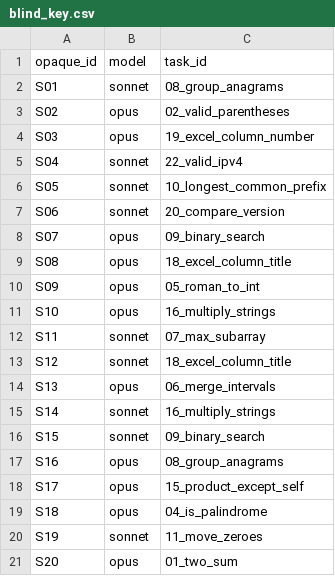
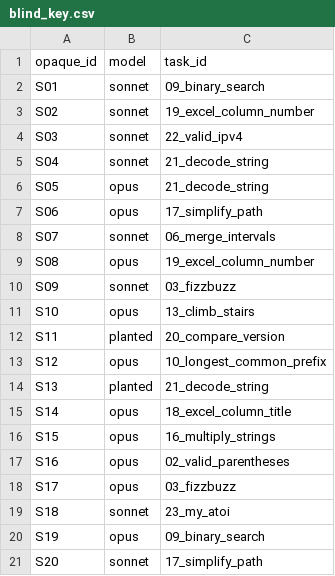
Before and after one commit to zackwildebusiness-glitch/ai-eval-study, a CSV file: results/blind_key.csv, drawn as a sheet; only a part is shown; the diff covers the shown part only.

```diff
--- a/results/blind_key.csv
+++ b/results/blind_key.csv
@@ -1,21 +1,21 @@
 opaque_id,model,task_id
-S01,sonnet,08_group_anagrams
-S02,opus,02_valid_parentheses
-S03,opus,19_excel_column_number
-S04,sonnet,22_valid_ipv4
-S05,sonnet,10_longest_common_prefix
-S06,sonnet,20_compare_version
-S07,opus,09_binary_search
-S08,opus,18_excel_column_title
-S09,opus,05_roman_to_int
-S10,opus,16_multiply_strings
-S11,sonnet,07_max_subarray
-S12,sonnet,18_excel_column_title
-S13,opus,06_merge_intervals
-S14,sonnet,16_multiply_strings
-S15,sonnet,09_binary_search
-S16,opus,08_group_anagrams
-S17,opus,15_product_except_self
-S18,opus,04_is_palindrome
-S19,sonnet,11_move_zeroes
-S20,opus,01_two_sum
+S01,sonnet,09_binary_search
+S02,sonnet,19_excel_column_number
+S03,sonnet,22_valid_ipv4
+S04,sonnet,21_decode_string
+S05,opus,21_decode_string
+S06,opus,17_simplify_path
+S07,sonnet,06_merge_intervals
+S08,opus,19_excel_column_number
+S09,sonnet,03_fizzbuzz
+S10,opus,13_climb_stairs
+S11,planted,20_compare_version
+S12,opus,10_longest_common_prefix
+S13,planted,21_decode_string
+S14,opus,18_excel_column_title
+S15,opus,16_multiply_strings
+S16,opus,02_valid_parentheses
+S17,opus,03_fizzbuzz
+S18,sonnet,23_my_atoi
+S19,opus,09_binary_search
+S20,sonnet,17_simplify_path
```
Also changed, not shown: 10 added rows and 37 edited cells elsewhere in this file, results/human_sheet.csv, 1 other file.
